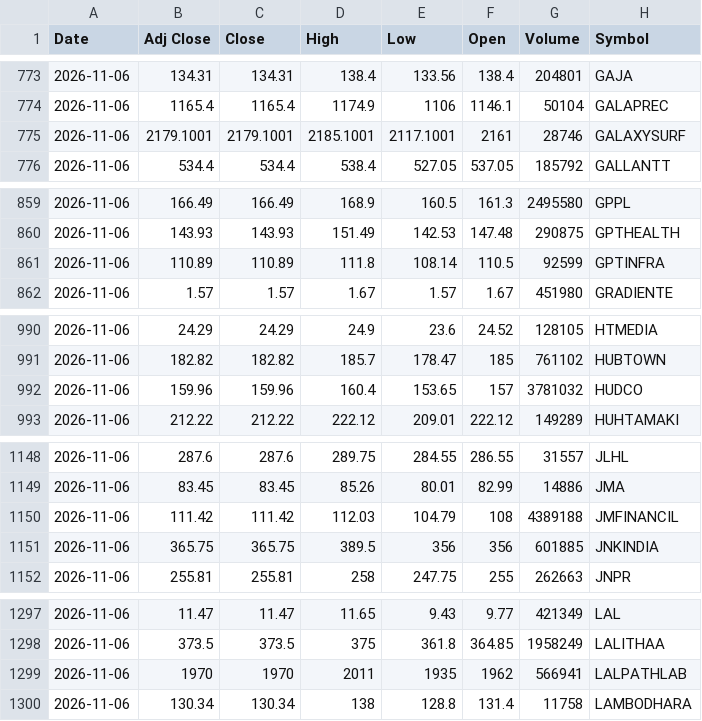
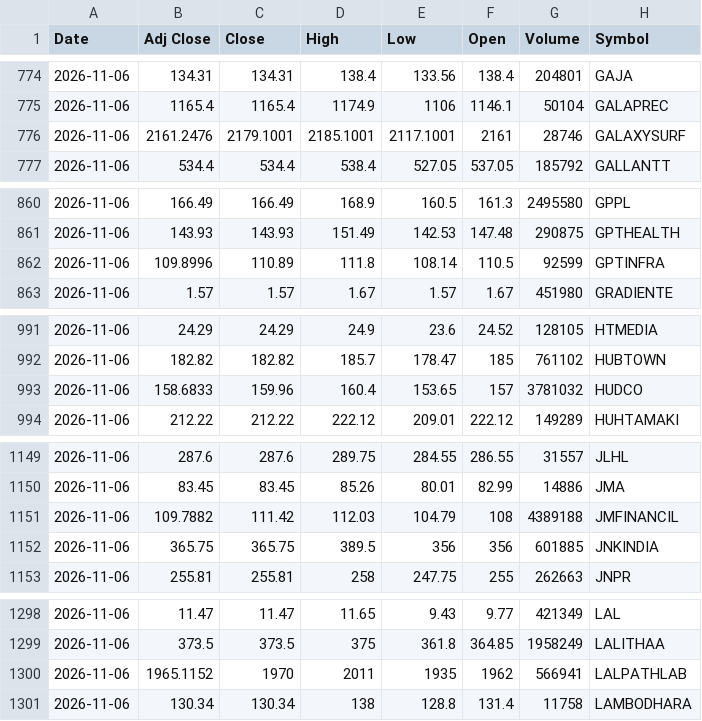
Before and after one commit to VarunNeel/alphatrace-feed, a CSV file: ohlcv/daily/2026-11-06.csv, drawn as a sheet; only a part is shown, gaps mark what is left out; the diff covers the shown part only.

```diff
--- a/ohlcv/daily/2026-11-06.csv
+++ b/ohlcv/daily/2026-11-06.csv
@@ -774,3 +775,3 @@ Date,Adj Close,Close,High,Low,Open,Volume,Symbol
 2026-11-06,1165.4,1165.4,1174.9,1106,1146.1,50104,GALAPREC
-2026-11-06,2179.1001,2179.1001,2185.1001,2117.1001,2161,28746,GALAXYSURF
+2026-11-06,2161.2476,2179.1001,2185.1001,2117.1001,2161,28746,GALAXYSURF
 2026-11-06,534.4,534.4,538.4,527.05,537.05,185792,GALLANTT
@@ -860,3 +861,3 @@ Date,Adj Close,Close,High,Low,Open,Volume,Symbol
 2026-11-06,143.93,143.93,151.49,142.53,147.48,290875,GPTHEALTH
-2026-11-06,110.89,110.89,111.8,108.14,110.5,92599,GPTINFRA
+2026-11-06,109.8996,110.89,111.8,108.14,110.5,92599,GPTINFRA
 2026-11-06,1.57,1.57,1.67,1.57,1.67,451980,GRADIENTE
@@ -991,3 +992,3 @@ Date,Adj Close,Close,High,Low,Open,Volume,Symbol
 2026-11-06,182.82,182.82,185.7,178.47,185,761102,HUBTOWN
-2026-11-06,159.96,159.96,160.4,153.65,157,3781032,HUDCO
+2026-11-06,158.6833,159.96,160.4,153.65,157,3781032,HUDCO
 2026-11-06,212.22,212.22,222.12,209.01,222.12,149289,HUHTAMAKI
@@ -1149,3 +1150,3 @@ Date,Adj Close,Close,High,Low,Open,Volume,Symbol
 2026-11-06,83.45,83.45,85.26,80.01,82.99,14886,JMA
-2026-11-06,111.42,111.42,112.03,104.79,108,4389188,JMFINANCIL
+2026-11-06,109.7882,111.42,112.03,104.79,108,4389188,JMFINANCIL
 2026-11-06,365.75,365.75,389.5,356,356,601885,JNKINDIA
@@ -1298,3 +1299,3 @@ Date,Adj Close,Close,High,Low,Open,Volume,Symbol
 2026-11-06,373.5,373.5,375,361.8,364.85,1958249,LALITHAA
-2026-11-06,1970,1970,2011,1935,1962,566941,LALPATHLAB
+2026-11-06,1965.1152,1970,2011,1935,1962,566941,LALPATHLAB
 2026-11-06,130.34,130.34,138,128.8,131.4,11758,LAMBODHARA
```
Also changed, not shown: 4 added rows and 13 edited cells elsewhere in this file, ohlcv/DAILY_OHLCV.csv, ohlcv/daily/2026-11-09.csv, 1 other file.
